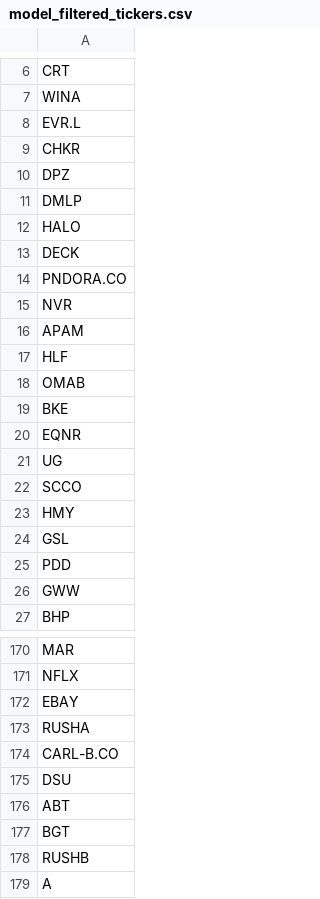
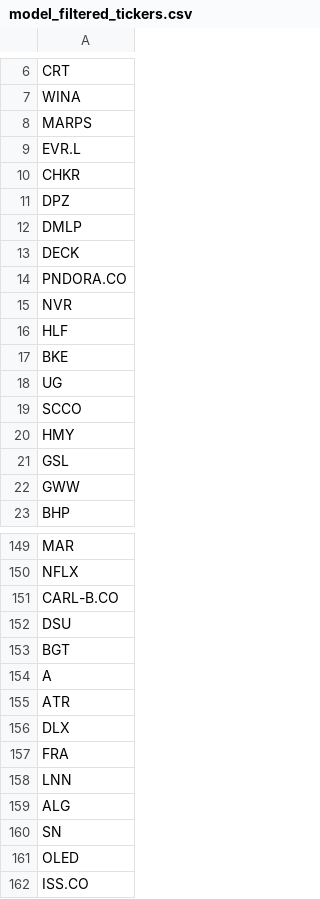
Before and after one commit to P1N60/stock_predictor, a CSV file: data/tickers/model_filtered_tickers.csv, drawn as a sheet; only a part is shown, gaps mark what is left out; the shorter side is filled out with more unchanged rows; the diff covers the shown part only.

```diff
--- a/data/tickers/model_filtered_tickers.csv
+++ b/data/tickers/model_filtered_tickers.csv
@@ -7,2 +7,3 @@ CRT
 WINA
+MARPS
 EVR.L
@@ -11,3 +12,2 @@ DPZ
 DMLP
-HALO
 DECK
@@ -15,7 +15,4 @@ PNDORA.CO
 NVR
-APAM
 HLF
-OMAB
 BKE
-EQNR
 UG
@@ -24,3 +21,2 @@ HMY
 GSL
-PDD
 GWW
@@ -171,9 +150,5 @@ MAR
 NFLX
-EBAY
-RUSHA
 CARL-B.CO
 DSU
-ABT
 BGT
-RUSHB
 A
```
Also changed, not shown: 26 added rows, 100 removed rows and 6 edited cells elsewhere in this file, 3 other files.
